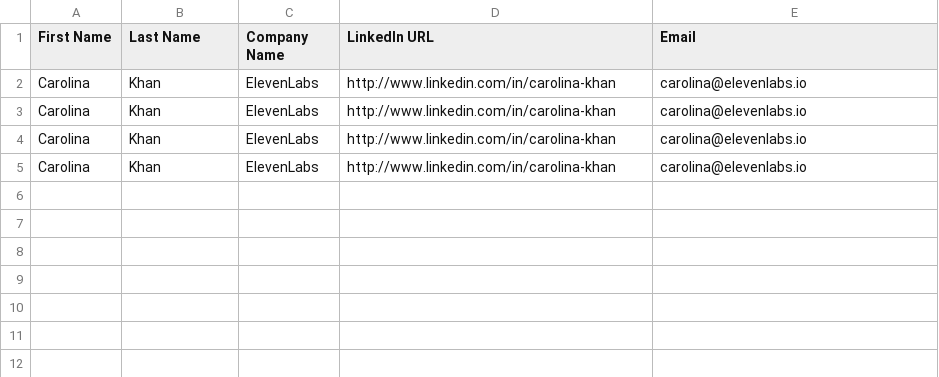
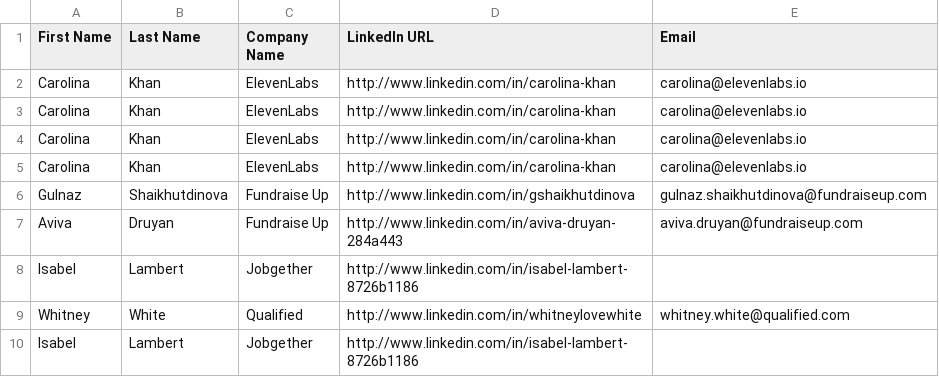
Before and after one commit to Recklesz/adk-samples, a CSV file: workflows/find_and_enrich_contact/contact_data/contacts.csv, drawn as a sheet.

```diff
--- a/workflows/find_and_enrich_contact/contact_data/contacts.csv
+++ b/workflows/find_and_enrich_contact/contact_data/contacts.csv
@@ -5 +5,6 @@ Carolina,Khan,ElevenLabs,http://www.linkedin.com/in/carolina-khan,carolina@eleve
 Carolina,Khan,ElevenLabs,http://www.linkedin.com/in/carolina-khan,carolina@elevenlabs.io
+Gulnaz,Shaikhutdinova,Fundraise Up,http://www.linkedin.com/in/gshaikhutdinova,gulnaz.shaikhutdinova@fundraiseup.com
+Aviva,Druyan,Fundraise Up,http://www.linkedin.com/in/aviva-druyan-284a443,aviva.druyan@fundraiseup.com
+Isabel,Lambert,Jobgether,http://www.linkedin.com/in/isabel-lambert-8726b1186,
+Whitney,White,Qualified,http://www.linkedin.com/in/whitneylovewhite,whitney.white@qualified.com
+Isabel,Lambert,Jobgether,http://www.linkedin.com/in/isabel-lambert-8726b1186,
```
Also changed, not shown: 5 other files.
